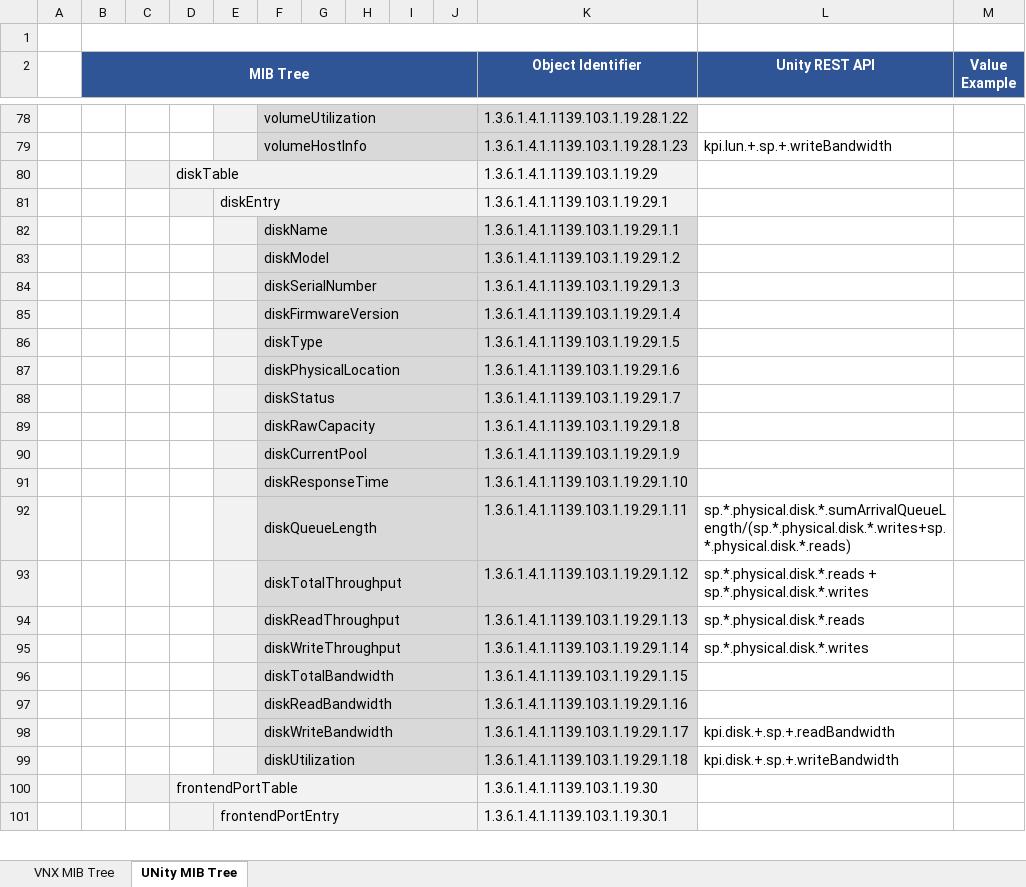
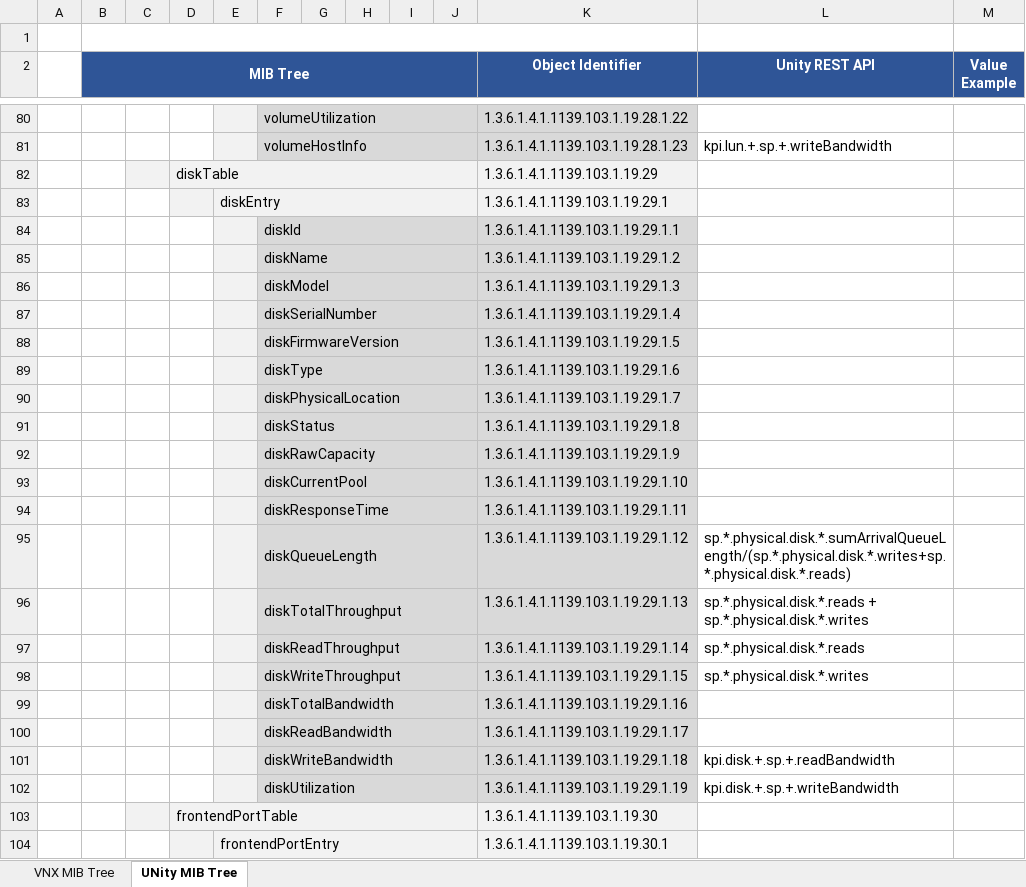
Before and after one commit to emc-openstack/snmp-agent, an Excel workbook: docs/MIB_tree.xlsx, sheet UNity MIB Tree, drawn as a sheet; only a part is shown, gaps mark what is left out; values as stored, in another font and other column widths than the file's, no borders; charts and pictures not drawn; addresses are those after the commit; the diff covers the shown part only; the diff names each change by its address in the sheet, - before the commit and + after, or states it on an @@ line.

Commit message:
Use ID as index for all tables:
1. Update mib files and MIB_tree.xlsx
2. Implementation for the new columns
3. Add UT for the new columns
4. Make all UT pass
5. Move mib file from docs/mibs/ to snmpagent/mib_files

```diff
--- a/docs/MIB_tree.xlsx (sheet UNity MIB Tree)
+++ b/docs/MIB_tree.xlsx (sheet UNity MIB Tree)
+row 84:  |  |  |  |  | diskId |  |  |  |  | 1.3.6.1.4.1.1139.103.1.19.29.1.1
-K85 (Object Identifier): 1.3.6.1.4.1.1139.103.1.19.29.1.1
+K85 (Object Identifier): 1.3.6.1.4.1.1139.103.1.19.29.1.2
-K86 (Object Identifier): 1.3.6.1.4.1.1139.103.1.19.29.1.2
+K86 (Object Identifier): 1.3.6.1.4.1.1139.103.1.19.29.1.3
-K87 (Object Identifier): 1.3.6.1.4.1.1139.103.1.19.29.1.3
+K87 (Object Identifier): 1.3.6.1.4.1.1139.103.1.19.29.1.4
-K88 (Object Identifier): 1.3.6.1.4.1.1139.103.1.19.29.1.4
+K88 (Object Identifier): 1.3.6.1.4.1.1139.103.1.19.29.1.5
-K89 (Object Identifier): 1.3.6.1.4.1.1139.103.1.19.29.1.5
+K89 (Object Identifier): 1.3.6.1.4.1.1139.103.1.19.29.1.6
-K90 (Object Identifier): 1.3.6.1.4.1.1139.103.1.19.29.1.6
+K90 (Object Identifier): 1.3.6.1.4.1.1139.103.1.19.29.1.7
-K91 (Object Identifier): 1.3.6.1.4.1.1139.103.1.19.29.1.7
+K91 (Object Identifier): 1.3.6.1.4.1.1139.103.1.19.29.1.8
-K92 (Object Identifier): 1.3.6.1.4.1.1139.103.1.19.29.1.8
+K92 (Object Identifier): 1.3.6.1.4.1.1139.103.1.19.29.1.9
-K93 (Object Identifier): 1.3.6.1.4.1.1139.103.1.19.29.1.9
+K93 (Object Identifier): 1.3.6.1.4.1.1139.103.1.19.29.1.10
-K94 (Object Identifier): 1.3.6.1.4.1.1139.103.1.19.29.1.10
+K94 (Object Identifier): 1.3.6.1.4.1.1139.103.1.19.29.1.11
-K95 (Object Identifier): 1.3.6.1.4.1.1139.103.1.19.29.1.11
+K95 (Object Identifier): 1.3.6.1.4.1.1139.103.1.19.29.1.12
-K96 (Object Identifier): 1.3.6.1.4.1.1139.103.1.19.29.1.12
+K96 (Object Identifier): 1.3.6.1.4.1.1139.103.1.19.29.1.13
-K97 (Object Identifier): 1.3.6.1.4.1.1139.103.1.19.29.1.13
+K97 (Object Identifier): 1.3.6.1.4.1.1139.103.1.19.29.1.14
-K98 (Object Identifier): 1.3.6.1.4.1.1139.103.1.19.29.1.14
+K98 (Object Identifier): 1.3.6.1.4.1.1139.103.1.19.29.1.15
-K99 (Object Identifier): 1.3.6.1.4.1.1139.103.1.19.29.1.15
+K99 (Object Identifier): 1.3.6.1.4.1.1139.103.1.19.29.1.16
-K100 (Object Identifier): 1.3.6.1.4.1.1139.103.1.19.29.1.16
+K100 (Object Identifier): 1.3.6.1.4.1.1139.103.1.19.29.1.17
-K101 (Object Identifier): 1.3.6.1.4.1.1139.103.1.19.29.1.17
+K101 (Object Identifier): 1.3.6.1.4.1.1139.103.1.19.29.1.18
-K102 (Object Identifier): 1.3.6.1.4.1.1139.103.1.19.29.1.18
+K102 (Object Identifier): 1.3.6.1.4.1.1139.103.1.19.29.1.19
```
Also changed, not shown: 7 added rows and 55 edited cells elsewhere in this sheet, charts or pictures, 21 other files.
